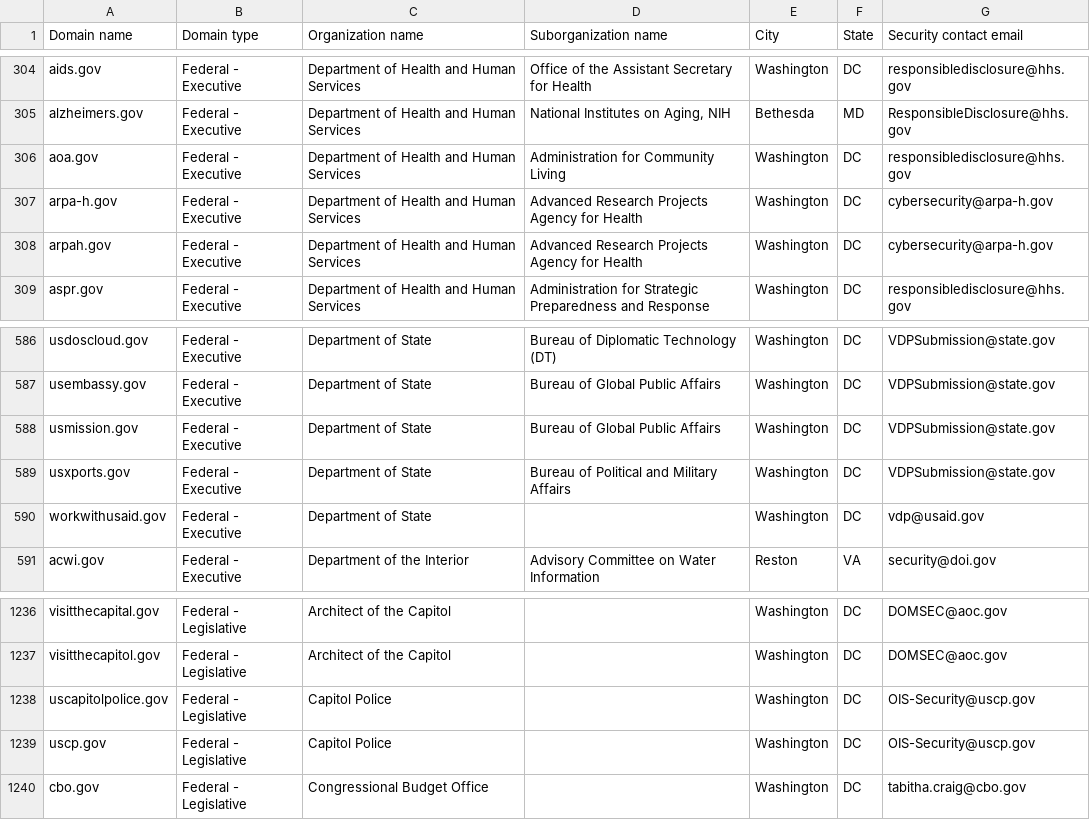
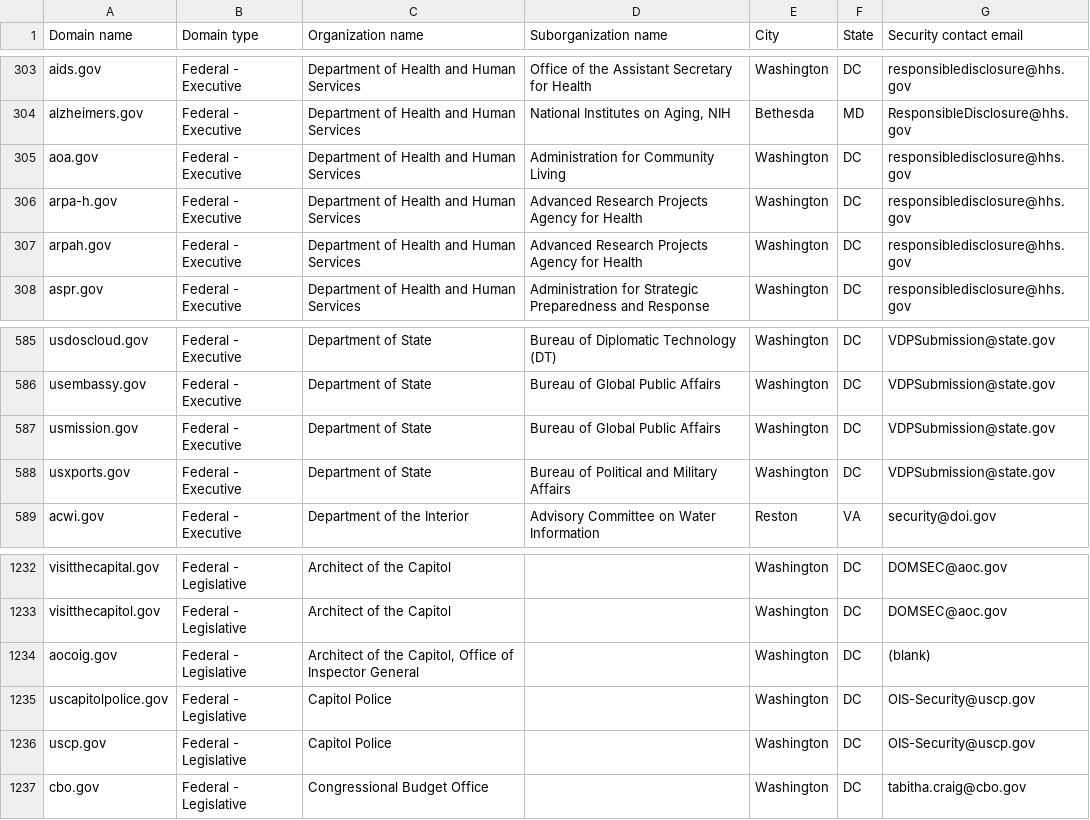
Before and after one commit to h-m-f-t/dotgov-data-staging, a CSV file: current-federal.csv, drawn as a sheet; only a part is shown, gaps mark what is left out; the diff covers the shown part only.

Commit message:
Flat: latest data (2026-04-09T07:51:01.283Z) {   "date": "2026-04-09T07:51:01.283Z",   "files": [     {       "name": "current-federal.csv",       "deltaBytes": -528,       "source": "https://getgov-staging.app.cloud.gov/api/v1/get-report/current-federal"     },     {       "name": "current-full.csv",       "deltaBytes": 2915,       "source": "https://getgov-staging.app.cloud.gov/api/v1/get-report/current-full"     }   ] }

```diff
--- a/current-federal.csv
+++ b/current-federal.csv
@@ -306,4 +305,4 @@ alzheimers.gov,Federal - Executive,Department of Health and Human Services,"Nati
 aoa.gov,Federal - Executive,Department of Health and Human Services,Administration for Community Living,Washington,DC,responsibledisclosure@hhs.gov
-arpa-h.gov,Federal - Executive,Department of Health and Human Services,Advanced Research Projects Agency for Health,Washington,DC,cybersecurity@arpa-h.gov
-arpah.gov,Federal - Executive,Department of Health and Human Services,Advanced Research Projects Agency for Health,Washington,DC,cybersecurity@arpa-h.gov
+arpa-h.gov,Federal - Executive,Department of Health and Human Services,Advanced Research Projects Agency for Health,Washington,DC,responsibledisclosure@hhs.gov
+arpah.gov,Federal - Executive,Department of Health and Human Services,Advanced Research Projects Agency for Health,Washington,DC,responsibledisclosure@hhs.gov
 aspr.gov,Federal - Executive,Department of Health and Human Services,Administration for Strategic Preparedness and Response,Washington,DC,responsibledisclosure@hhs.gov
@@ -589,3 +588,2 @@ usmission.gov,Federal - Executive,Department of State,Bureau of Global Public Af
 usxports.gov,Federal - Executive,Department of State,Bureau of Political and Military Affairs,Washington,DC,VDPSubmission@state.gov
-workwithusaid.gov,Federal - Executive,Department of State,,Washington,DC,vdp@usaid.gov
 acwi.gov,Federal - Executive,Department of the Interior,Advisory Committee on Water Information,Reston,VA,security@doi.gov
@@ -1237,2 +1233,3 @@ visitthecapital.gov,Federal - Legislative,Architect of the Capitol,,Washington,D
 visitthecapitol.gov,Federal - Legislative,Architect of the Capitol,,Washington,DC,DOMSEC@aoc.gov
+aocoig.gov,Federal - Legislative,"Architect of the Capitol, Office of Inspector General",,Washington,DC,(blank)
 uscapitolpolice.gov,Federal - Legislative,Capitol Police,,Washington,DC,OIS-Security@uscp.gov
```
Also changed, not shown: 1 added row and 5 removed rows elsewhere in this file, 1 other file.
